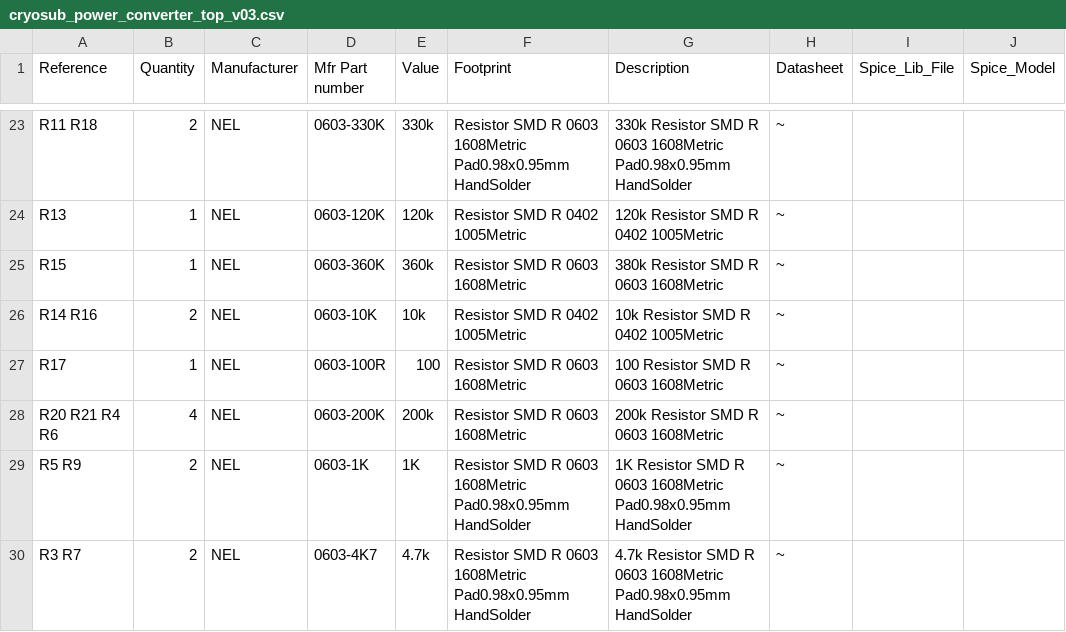
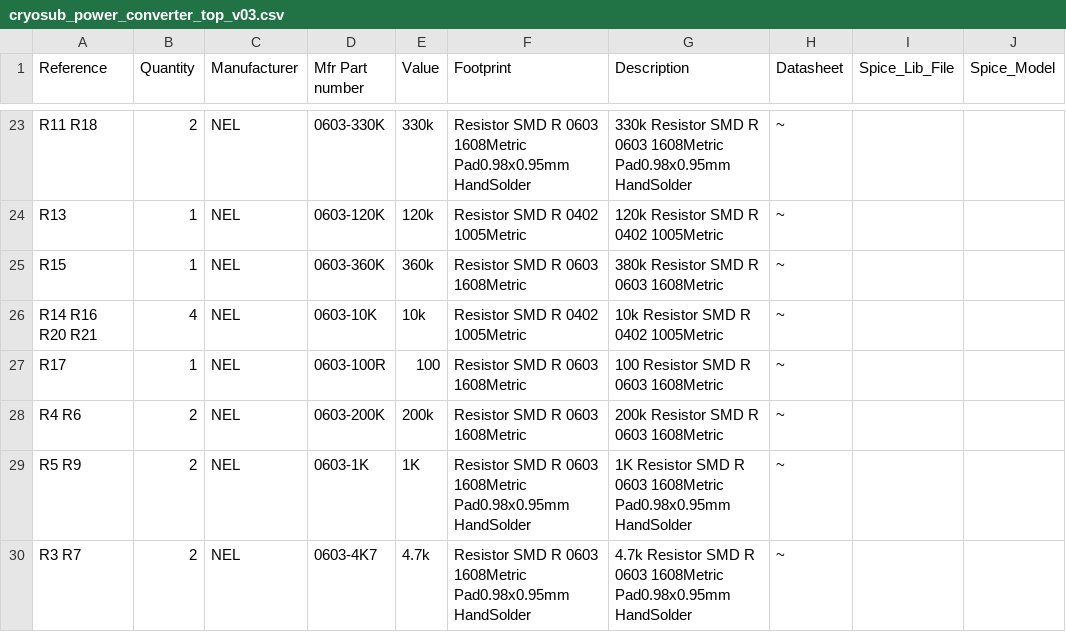
Before and after one commit to uob-hep-cad/cryosub, a CSV file: hardware/uob-hep-pc068a-cryosub/cryosub_power_converter_top_v03/cryosub_power_converter_top_v03.csv, drawn as a sheet; only a part is shown, gaps mark what is left out; the diff names each change by its address in the sheet, - before the commit and + after, or states it on an @@ line.

```diff
--- a/hardware/uob-hep-pc068a-cryosub/cryosub_power_converter_top_v03/cryosub_power_converter_top_v03.csv
+++ b/hardware/uob-hep-pc068a-cryosub/cryosub_power_converter_top_v03/cryosub_power_converter_top_v03.csv
-A26 (Reference): R14 R16
+A26 (Reference): R14 R16 R20 R21
-B26 (Quantity): 2
+B26 (Quantity): 4
-A28 (Reference): R20 R21 R4 R6
+A28 (Reference): R4 R6
-B28 (Quantity): 4
+B28 (Quantity): 2
```
Also changed, not shown: 25 other files.
